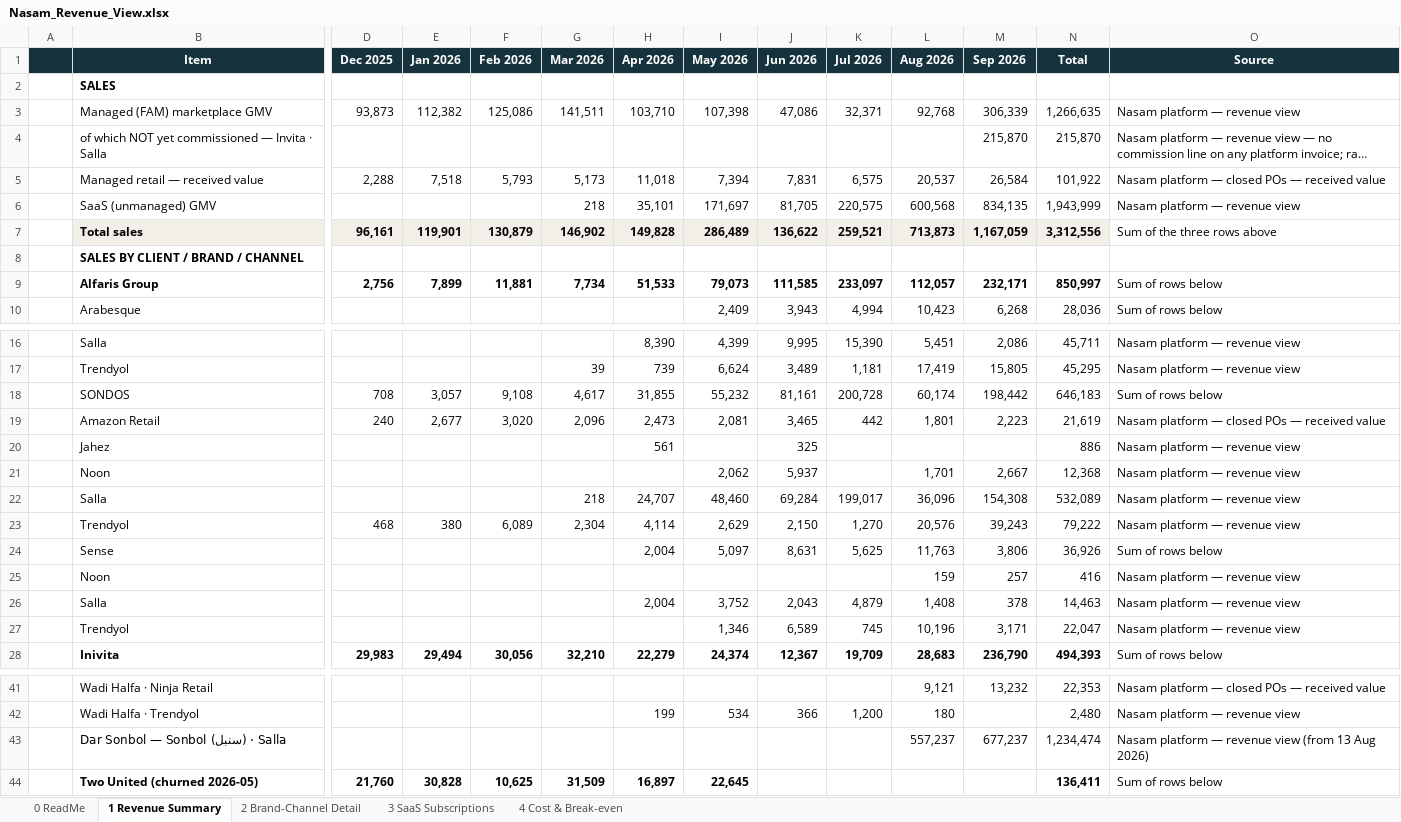
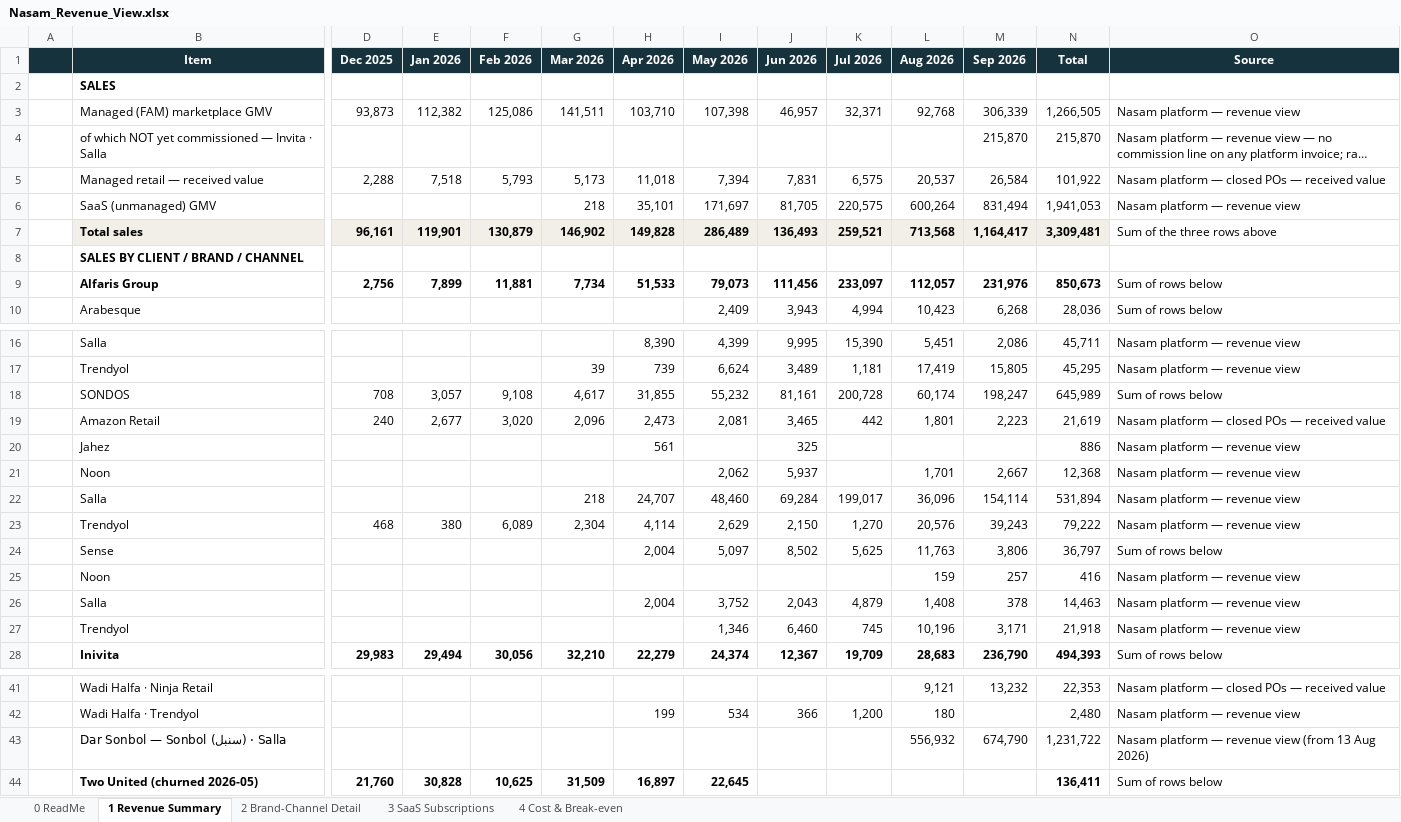
Before and after one commit to tarikalotay/Nasam-General-Tasks, an Excel workbook: revenue-view/output/Nasam_Revenue_View.xlsx, sheet 1 Revenue Summary, drawn as a sheet; only a part is shown, gaps mark what is left out; long unchanged cells end in …; values as stored, in another font and other column widths than the file's, no borders; removed rows and columns are numbered as before the commit, all else as after; rows hold the shown columns only; the diff covers the shown part only; the diff names each change by its address in the sheet, - before the commit and + after, or states it on an @@ line.

```diff
--- a/revenue-view/output/Nasam_Revenue_View.xlsx (sheet 1 Revenue Summary)
+++ b/revenue-view/output/Nasam_Revenue_View.xlsx (sheet 1 Revenue Summary)
-J3 (Jun 2026): 47,086
+J3 (Jun 2026): 46,957
-N3 (Total): 1,266,635
+N3 (Total): 1,266,505
-L6 (Aug 2026): 600,568
+L6 (Aug 2026): 600,264
-M6 (Sep 2026): 834,135
+M6 (Sep 2026): 831,494
-N6 (Total): 1,943,999
+N6 (Total): 1,941,053
-J7 (Jun 2026): 136,622
+J7 (Jun 2026): 136,493
-L7 (Aug 2026): 713,873
+L7 (Aug 2026): 713,568
-M7 (Sep 2026): 1,167,059
+M7 (Sep 2026): 1,164,417
-N7 (Total): 3,312,556
+N7 (Total): 3,309,481
-J9 (Jun 2026): 111,585
+J9 (Jun 2026): 111,456
-M9 (Sep 2026): 232,171
+M9 (Sep 2026): 231,976
-N9 (Total): 850,997
+N9 (Total): 850,673
-M18 (Sep 2026): 198,442
+M18 (Sep 2026): 198,247
-N18 (Total): 646,183
+N18 (Total): 645,989
-M22 (Sep 2026): 154,308
+M22 (Sep 2026): 154,114
-N22 (Total): 532,089
+N22 (Total): 531,894
-J24 (Jun 2026): 8,631
+J24 (Jun 2026): 8,502
-N24 (Total): 36,926
+N24 (Total): 36,797
-J27 (Jun 2026): 6,589
+J27 (Jun 2026): 6,460
-N27 (Total): 22,047
+N27 (Total): 21,918
-row 43:  | Dar Sonbol — Sonbol (سنبل) · Salla |  |  |  |  |  |  |  |  | 557,237 | 677,237 | 1,234,474 | Nasam platform — revenue view (from 13 Aug 2026)
+row 43:  | Dar Sonbol — Sonbol (سنبل) · Salla |  |  |  |  |  |  |  |  | 556,932 | 674,790 | 1,231,722 | Nasam platform — revenue view (from 13 Aug 2026)
```
Also changed, not shown: 1 added row, 1 removed row and 6 edited cells elsewhere in this sheet, sheet 2 Brand-Channel Detail, sheet 4 Cost & Break-even, sheet 0 ReadMe, 8 other files.
